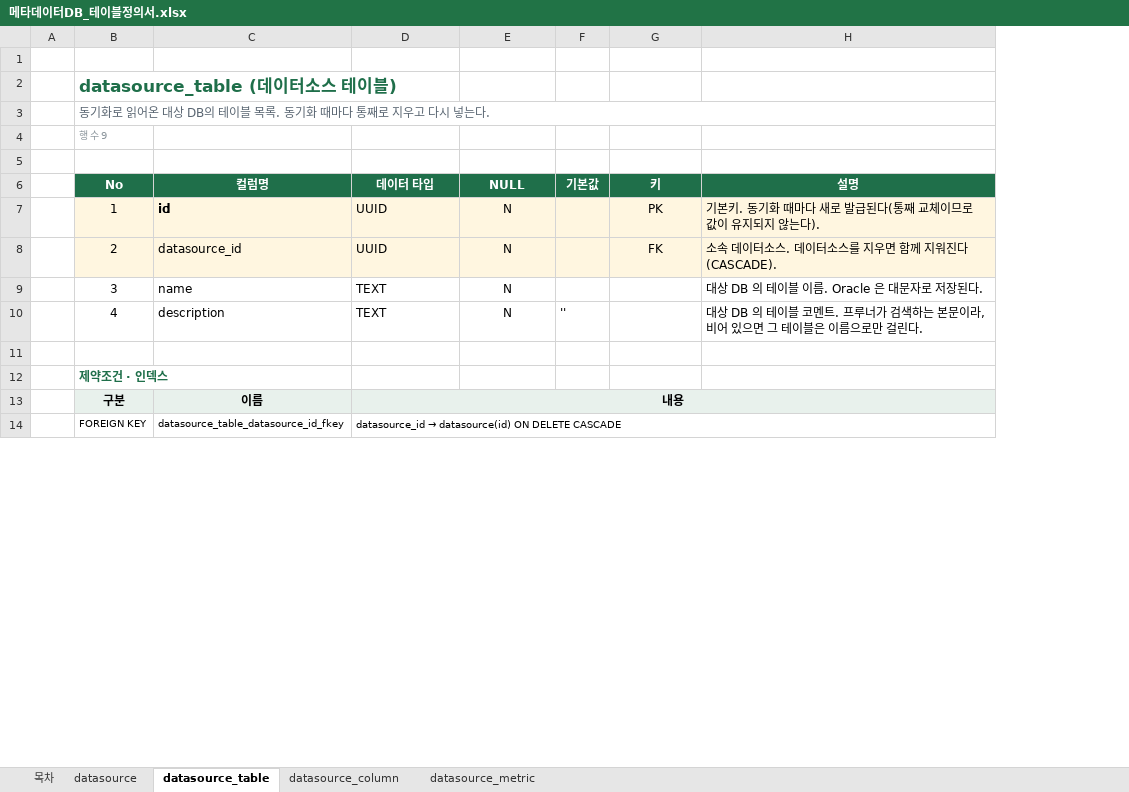
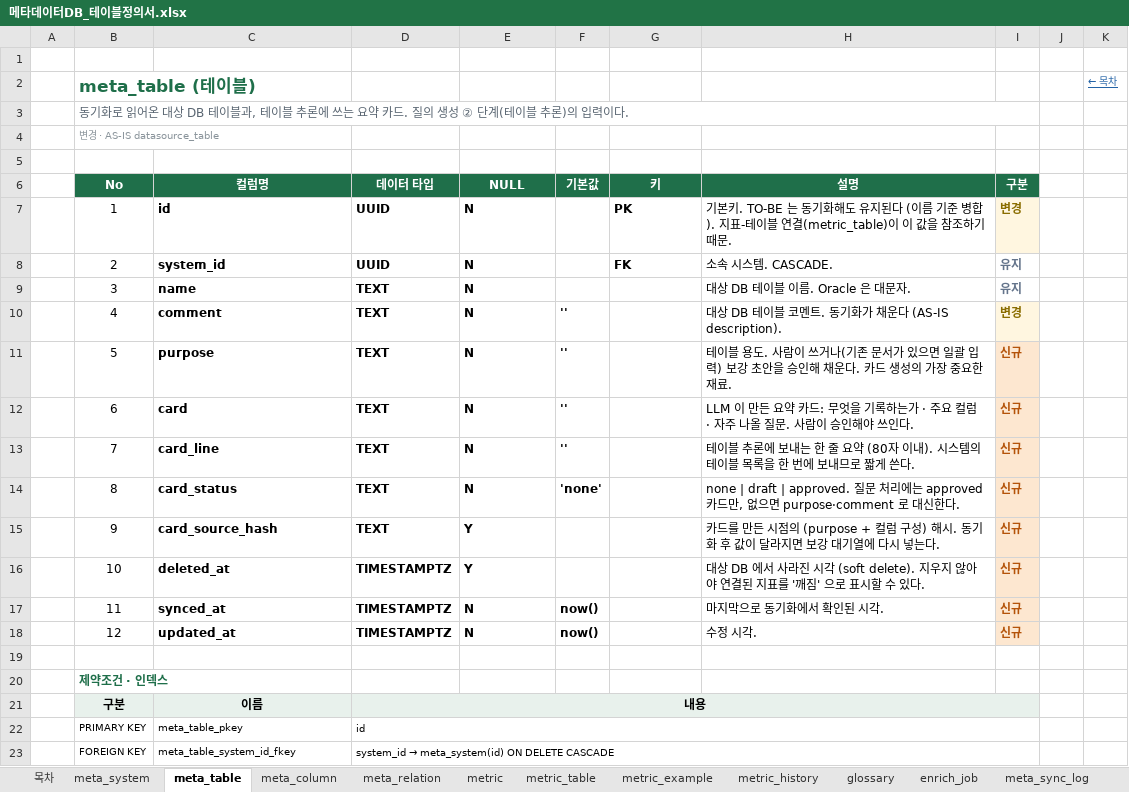
Before and after one commit to kimaab/nl2sql, an Excel workbook: docs/메타데이터DB_테이블정의서.xlsx, sheet meta_table, drawn as a sheet; only a part is shown; values as stored, in another font and other column widths than the file's, no borders; addresses are those after the commit; the diff covers the shown part only; the diff names each change by its address in the sheet, - before the commit and + after, or states it on an @@ line.

```diff
--- a/docs/메타데이터DB_테이블정의서.xlsx (sheet meta_table)
+++ b/docs/메타데이터DB_테이블정의서.xlsx (sheet meta_table)
-sheet tab: datasource
+sheet tab: meta_system
-sheet tab: datasource_table
+sheet tab: meta_table
-sheet tab: datasource_column
+sheet tab: meta_column
-sheet tab: datasource_metric
+sheet tab: meta_relation
+sheet tab: metric
+sheet tab: metric_table
+sheet tab: metric_example
+sheet tab: metric_history
+sheet tab: glossary
+sheet tab: enrich_job
+sheet tab: meta_sync_log
+column I (구분), rows 7-10: 변경 | 유지 | 유지 | 변경
+column J, empty
+column K, row 2: ← 목차
-B2 (No): datasource_table (데이터소스 테이블)
+B2 (No): meta_table (테이블)
-B3 (No): …대상 DB의 테이블 목록. 동기화 때마다 통째로 지우고 다시 넣는다.
+B3 (No): …대상 DB 테이블과, 테이블 추론에 쓰는 요약 카드. 질의 생성 ② 단계(테이블 추론)의 입력이다.
-B4 (No): 행 수 9
+B4 (No): 변경 · AS-IS datasource_table
-B7:H8 fill: #FFF6E0
+B7:H8 fill: none
-D7:E7 bold: off
+D7:E7 bold: on
-E7:E10 alignment: center
+E7:E10 alignment: left
@@ G7:G8 bold: off → on, alignment: center → left @@
-H7 (설명): 기본키. 동기화 때마다 새로 발급된다(통째 교체이므로 값이 유지되지 않는다).
+H7 (설명): 기본키. TO-BE 는 동기화해도 유지된다 (이름 기준 병합). 지표-테이블 연결(metric_table)이 이 값을 참조하기 때문.
-C8 (컬럼명): datasource_id
+C8 (컬럼명): system_id
-C8:E9 bold: off
+C8:E9 bold: on
-H8 (설명): 소속 데이터소스. 데이터소스를 지우면 함께 지워진다(CASCADE).
+H8 (설명): 소속 시스템. CASCADE.
-H9 (설명): 대상 DB 의 테이블 이름. Oracle 은 대문자로 저장된다.
+H9 (설명): 대상 DB 테이블 이름. Oracle 은 대문자.
-C10 (컬럼명): description
+C10 (컬럼명): comment
-C10:F10 bold: off
+C10:F10 bold: on
-H10 (설명): 대상 DB 의 테이블 코멘트. 프루너가 검색하는 본문이라, 비어 있으면 그 테이블은 이름으로만 걸린다.
+H10 (설명): 대상 DB 테이블 코멘트. 동기화가 채운다 (AS-IS description).
+row 11:  | 5 | purpose | TEXT | N | '' |  | 테이블 용도. 사람이 쓰거나(기존 문서가 있으면 일괄 입력) 보강 초안을 승인해 채운다. 카드 생성의 가장 중요한 재료. | 신규
+row 12:  | 6 | card | TEXT | N | '' |  | LLM 이 만든 요약 카드: 무엇을 기록하는가 · 주요 컬럼 · 자주 나올 질문. 사람이 승인해야 쓰인다. | 신규
+row 13:  | 7 | card_line | TEXT | N | '' |  | 테이블 추론에 보내는 한 줄 요약 (80자 이내). 시스템의 테이블 목록을 한 번에 보내므로 짧게 쓴다. | 신규
+row 14:  | 8 | card_status | TEXT | N | 'none' |  | none | draft | approved. 질문 처리에는 approved 카드만, 없으면 purpose·comment 로 대신한다. | 신규
+row 15:  | 9 | card_source_hash | TEXT | Y |  |  | 카드를 만든 시점의 (purpose + 컬럼 구성) 해시. 동기화 후 값이 달라지면 보강 대기열에 다시 넣는다. | 신규
+row 16:  | 10 | deleted_at | TIMESTAMPTZ | Y |  |  | 대상 DB 에서 사라진 시각 (soft delete). 지우지 않아야 연결된 지표를 '깨짐' 으로 표시할 수 있다. | 신규
+row 17:  | 11 | synced_at | TIMESTAMPTZ | N | now() |  | 마지막으로 동기화에서 확인된 시각. | 신규
+row 18:  | 12 | updated_at | TIMESTAMPTZ | N | now() |  | 수정 시각. | 신규
-E21:H21 fill: #E8F1EC
+E21:H21 fill: none
+row 22:  | PRIMARY KEY | meta_table_pkey | id
-C23 (컬럼명): datasource_table_datasource_id_fkey
+C23 (컬럼명): meta_table_system_id_fkey
@@ D23 (데이터 타입): datasource_id → datasource(id) ON DELETE… → system_id → meta_system(id) ON DELETE… @@
```
Also changed, not shown: 1 removed row and 5 edited cells elsewhere in this sheet, sheet 목차, sheet meta_system, sheet meta_relation, sheet meta_column, other sheet tabs, 8 other files.
